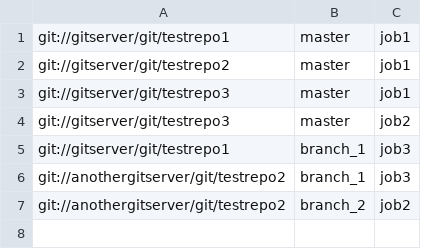
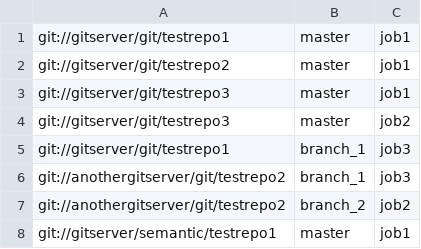
Before and after one commit to vebis/trigger-proxy, a CSV file: assets/run/example.csv, drawn as a sheet.

Commit message:
implementation of semantic repos

```diff
--- a/assets/run/example.csv
+++ b/assets/run/example.csv
@@ -7 +7,2 @@ git://anothergitserver/git/testrepo2,branch_1,job3
 git://anothergitserver/git/testrepo2,branch_2,job2
+git://gitserver/semantic/testrepo1,master,job1
```
Also changed, not shown: 3 other files.
